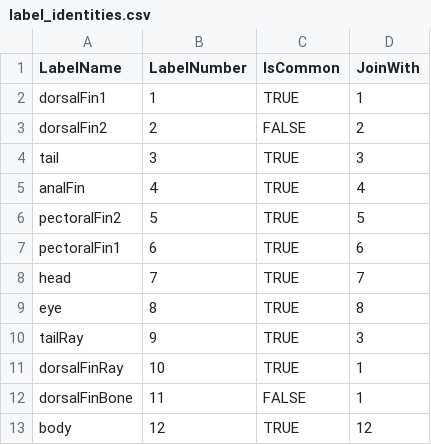
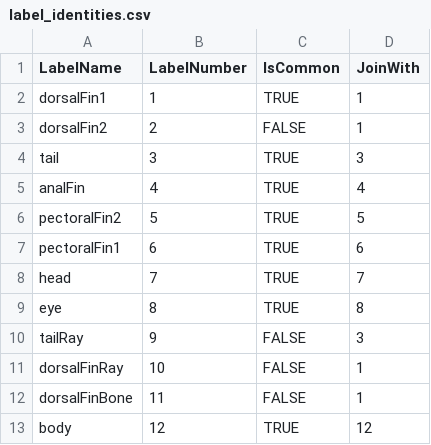
Before and after one commit to DiamondKMG/fish_auto_landmark, a CSV file: src/label_identities.csv, drawn as a sheet.

Commit message:
BUG: wrong join

```diff
--- a/src/label_identities.csv
+++ b/src/label_identities.csv
@@ -2,3 +2,3 @@ LabelName,LabelNumber,IsCommon,JoinWith,,,
 dorsalFin1,1,TRUE,1,,,
-dorsalFin2,2,FALSE,2,,,
+dorsalFin2,2,FALSE,1,,,
 tail,3,TRUE,3,,,
@@ -9,4 +9,4 @@ head,7,TRUE,7,,,
 eye,8,TRUE,8,,,
-tailRay,9,TRUE,3,,,
-dorsalFinRay,10,TRUE,1,,,
+tailRay,9,FALSE,3,,,
+dorsalFinRay,10,FALSE,1,,,
 dorsalFinBone,11,FALSE,1,,,
```
